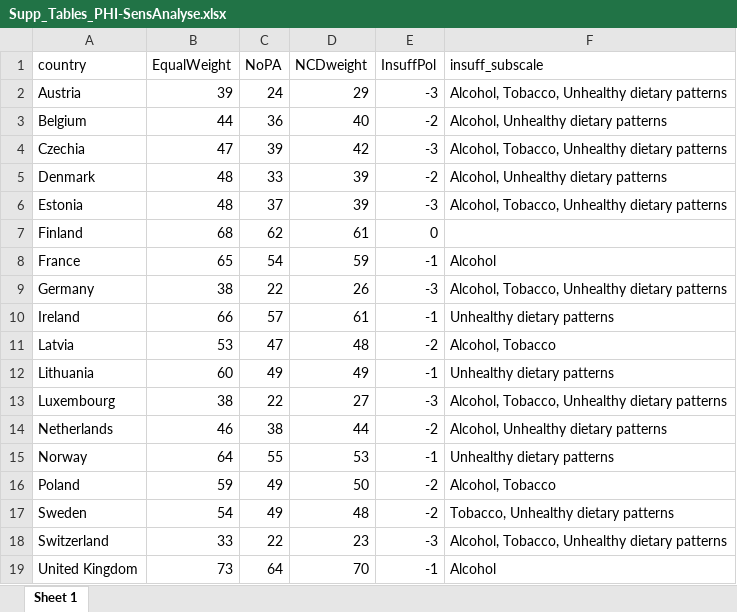
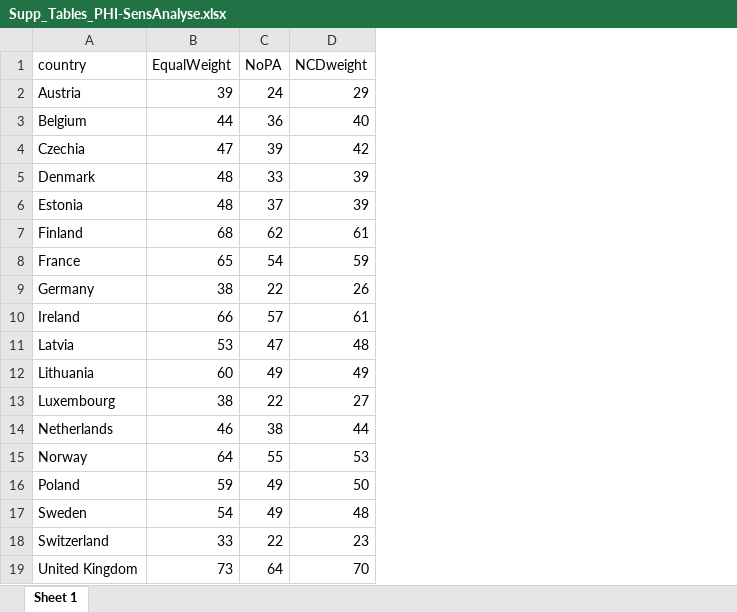
Before and after one commit to jakobmanthey/Public-Health-Index, an Excel workbook: tables/Supp_Tables_PHI-SensAnalyse.xlsx, sheet Sheet 1, drawn as a sheet; values as stored, in another font and other column widths than the file's, no borders; the diff names each change by its address in the sheet, - before the commit and + after, or states it on an @@ line.

```diff
--- a/tables/Supp_Tables_PHI-SensAnalyse.xlsx (sheet Sheet 1)
+++ b/tables/Supp_Tables_PHI-SensAnalyse.xlsx (sheet Sheet 1)
-column E (InsuffPol), rows 2-19: -3 | -2 | -3 | -2 | -3 | 0 | -1 | -3 | -1 | -2 | -1 | -3 | -2 | -1 | -2 | -2 | -3 | -1
-column F (insuff_subscale), rows 2-19: Alcohol, Tobacco, Unhealthy dietary patterns | Alcohol, Unhealthy dietary patterns | Alcohol, Tobacco, Unhealthy dietary patterns | Alcohol, Unhealthy dietary patterns | Alcohol, Tobacco, Unhealthy dietary patterns |  | Alcohol | Alcohol, Tobacco, Unhealthy dietary patterns | Unhealthy dietary patterns | Alcohol, Tobacco | Unhealthy dietary patterns | Alcohol, Tobacco, Unhealthy dietary patterns | Alcohol, Unhealthy dietary patterns | Unhealthy dietary patterns | Alcohol, Tobacco | Tobacco, Unhealthy dietary patterns | Alcohol, Tobacco, Unhealthy dietary patterns | Alcohol
```
Also changed, not shown: 4 other files.
